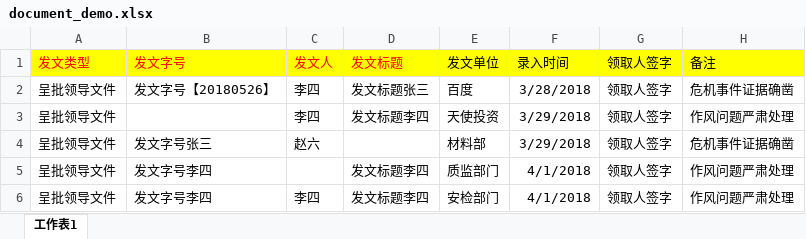
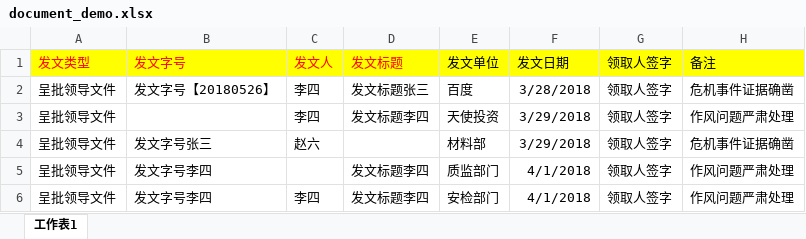
Before and after one commit to xiaomao1884600/clue, an Excel workbook: public/demo/document_demo.xlsx, sheet 工作表1, drawn as a sheet; values as stored, in another font and other column widths than the file's, no borders; the diff names each change by its address in the sheet, - before the commit and + after, or states it on an @@ line.

```diff
--- a/public/demo/document_demo.xlsx (sheet 工作表1)
+++ b/public/demo/document_demo.xlsx (sheet 工作表1)
-F1: 录入时间
+F1: 发文日期
```
Also changed, not shown: public/demo/register_demo.xlsx.
